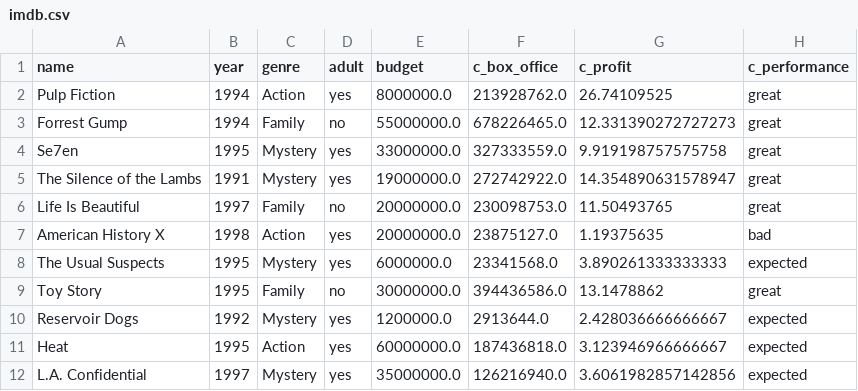
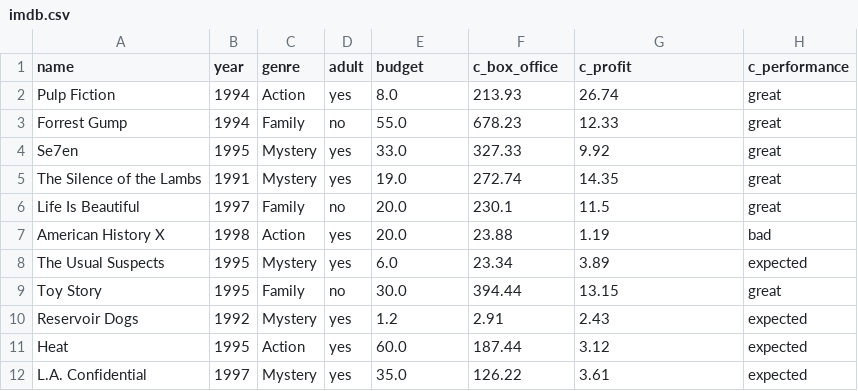
Before and after one commit to jparisu/CUNEF-ML-Resources, a CSV file: datasets/imdb/imdb.csv, drawn as a sheet; only a part is shown; the diff covers the shown part only.

```diff
--- a/datasets/imdb/imdb.csv
+++ b/datasets/imdb/imdb.csv
@@ -1,12 +1,12 @@
 name,year,genre,adult,budget,c_box_office,c_profit,c_performance
-Pulp Fiction,1994,Action,yes,8000000.0,213928762.0,26.74109525,great
-Forrest Gump,1994,Family,no,55000000.0,678226465.0,12.331390272727273,great
-Se7en,1995,Mystery,yes,33000000.0,327333559.0,9.919198757575758,great
-The Silence of the Lambs,1991,Mystery,yes,19000000.0,272742922.0,14.354890631578947,great
-Life Is Beautiful,1997,Family,no,20000000.0,230098753.0,11.50493765,great
-American History X,1998,Action,yes,20000000.0,23875127.0,1.19375635,bad
-The Usual Suspects,1995,Mystery,yes,6000000.0,23341568.0,3.890261333333333,expected
-Toy Story,1995,Family,no,30000000.0,394436586.0,13.1478862,great
-Reservoir Dogs,1992,Mystery,yes,1200000.0,2913644.0,2.428036666666667,expected
-Heat,1995,Action,yes,60000000.0,187436818.0,3.123946966666667,expected
-L.A. Confidential,1997,Mystery,yes,35000000.0,126216940.0,3.6061982857142856,expected
+Pulp Fiction,1994,Action,yes,8.0,213.93,26.74,great
+Forrest Gump,1994,Family,no,55.0,678.23,12.33,great
+Se7en,1995,Mystery,yes,33.0,327.33,9.92,great
+The Silence of the Lambs,1991,Mystery,yes,19.0,272.74,14.35,great
+Life Is Beautiful,1997,Family,no,20.0,230.1,11.5,great
+American History X,1998,Action,yes,20.0,23.88,1.19,bad
+The Usual Suspects,1995,Mystery,yes,6.0,23.34,3.89,expected
+Toy Story,1995,Family,no,30.0,394.44,13.15,great
+Reservoir Dogs,1992,Mystery,yes,1.2,2.91,2.43,expected
+Heat,1995,Action,yes,60.0,187.44,3.12,expected
+L.A. Confidential,1997,Mystery,yes,35.0,126.22,3.61,expected
```
Also changed, not shown: 21 edited cells elsewhere in this file, datasets/imdb/imdb_all.csv, datasets/imdb/imdb_no_filter.csv, 2 other files.
